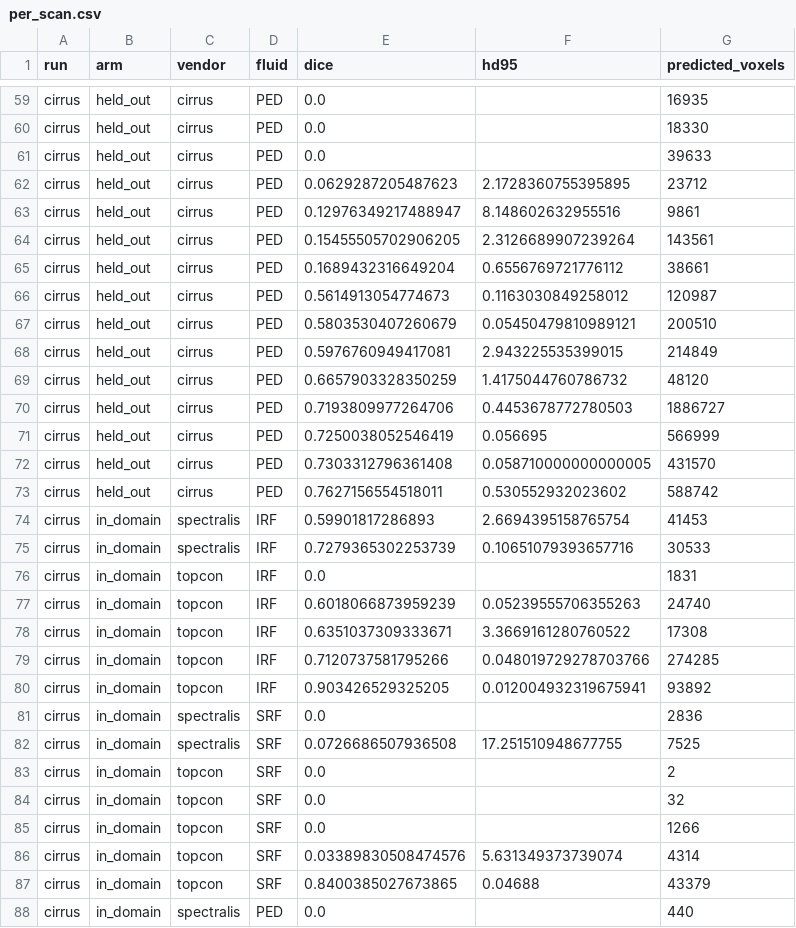
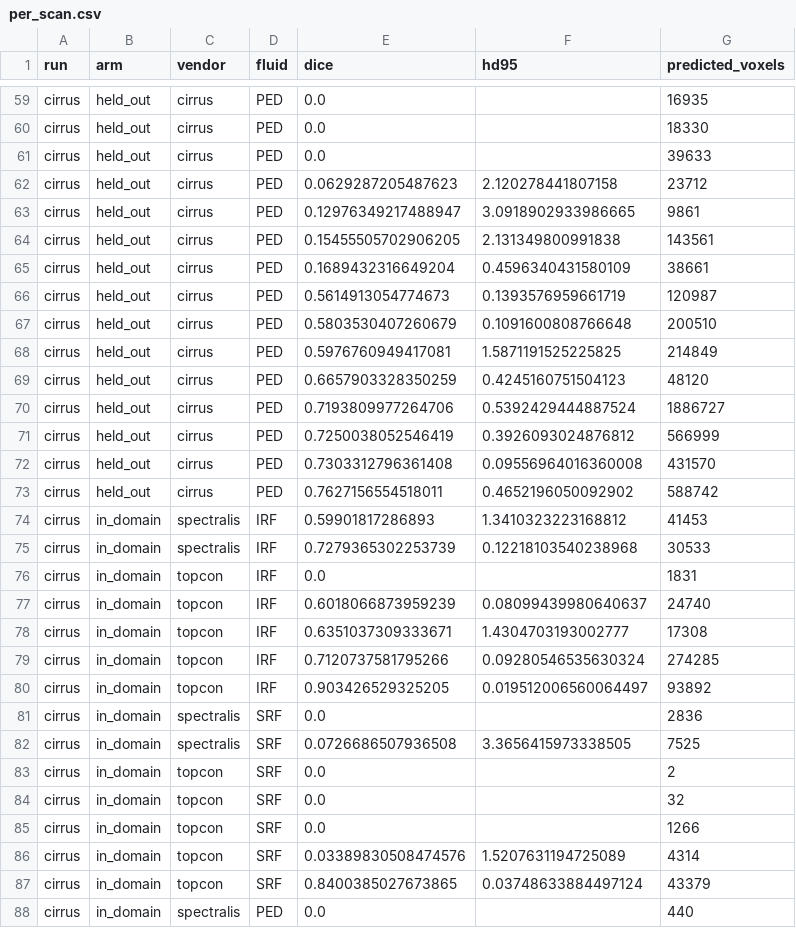
Before and after one commit to Anurag-YadavIIH/retinal-oct-fluid-segmentation, a CSV file: site/data/per_scan.csv, drawn as a sheet; only a part is shown, gaps mark what is left out; the diff covers the shown part only.

```diff
--- a/site/data/per_scan.csv
+++ b/site/data/per_scan.csv
@@ -61,23 +61,23 @@ cirrus,held_out,cirrus,PED,0.0,,18330
 cirrus,held_out,cirrus,PED,0.0,,39633
-cirrus,held_out,cirrus,PED,0.0629287205487623,2.1728360755395895,23712
-cirrus,held_out,cirrus,PED,0.12976349217488947,8.148602632955516,9861
-cirrus,held_out,cirrus,PED,0.15455505702906205,2.3126689907239264,143561
-cirrus,held_out,cirrus,PED,0.1689432316649204,0.6556769721776112,38661
-cirrus,held_out,cirrus,PED,0.5614913054774673,0.1163030849258012,120987
-cirrus,held_out,cirrus,PED,0.5803530407260679,0.05450479810989121,200510
-cirrus,held_out,cirrus,PED,0.5976760949417081,2.943225535399015,214849
-cirrus,held_out,cirrus,PED,0.6657903328350259,1.4175044760786732,48120
-cirrus,held_out,cirrus,PED,0.7193809977264706,0.4453678772780503,1886727
-cirrus,held_out,cirrus,PED,0.7250038052546419,0.056695,566999
-cirrus,held_out,cirrus,PED,0.7303312796361408,0.058710000000000005,431570
-cirrus,held_out,cirrus,PED,0.7627156554518011,0.530552932023602,588742
-cirrus,in_domain,spectralis,IRF,0.59901817286893,2.6694395158765754,41453
-cirrus,in_domain,spectralis,IRF,0.7279365302253739,0.10651079393657716,30533
+cirrus,held_out,cirrus,PED,0.0629287205487623,2.120278441807158,23712
+cirrus,held_out,cirrus,PED,0.12976349217488947,3.0918902933986665,9861
+cirrus,held_out,cirrus,PED,0.15455505702906205,2.131349800991838,143561
+cirrus,held_out,cirrus,PED,0.1689432316649204,0.4596340431580109,38661
+cirrus,held_out,cirrus,PED,0.5614913054774673,0.1393576959661719,120987
+cirrus,held_out,cirrus,PED,0.5803530407260679,0.1091600808766648,200510
+cirrus,held_out,cirrus,PED,0.5976760949417081,1.5871191525225825,214849
+cirrus,held_out,cirrus,PED,0.6657903328350259,0.4245160751504123,48120
+cirrus,held_out,cirrus,PED,0.7193809977264706,0.5392429444887524,1886727
+cirrus,held_out,cirrus,PED,0.7250038052546419,0.3926093024876812,566999
+cirrus,held_out,cirrus,PED,0.7303312796361408,0.09556964016360008,431570
+cirrus,held_out,cirrus,PED,0.7627156554518011,0.4652196050092902,588742
+cirrus,in_domain,spectralis,IRF,0.59901817286893,1.3410323223168812,41453
+cirrus,in_domain,spectralis,IRF,0.7279365302253739,0.12218103540238968,30533
 cirrus,in_domain,topcon,IRF,0.0,,1831
-cirrus,in_domain,topcon,IRF,0.6018066873959239,0.05239555706355263,24740
-cirrus,in_domain,topcon,IRF,0.6351037309333671,3.3669161280760522,17308
-cirrus,in_domain,topcon,IRF,0.7120737581795266,0.048019729278703766,274285
-cirrus,in_domain,topcon,IRF,0.903426529325205,0.012004932319675941,93892
+cirrus,in_domain,topcon,IRF,0.6018066873959239,0.08099439980640637,24740
+cirrus,in_domain,topcon,IRF,0.6351037309333671,1.4304703193002777,17308
+cirrus,in_domain,topcon,IRF,0.7120737581795266,0.09280546535630324,274285
+cirrus,in_domain,topcon,IRF,0.903426529325205,0.019512006560064497,93892
 cirrus,in_domain,spectralis,SRF,0.0,,2836
-cirrus,in_domain,spectralis,SRF,0.0726686507936508,17.251510948677755,7525
+cirrus,in_domain,spectralis,SRF,0.0726686507936508,3.3656415973338505,7525
 cirrus,in_domain,topcon,SRF,0.0,,2
@@ -85,4 +85,4 @@ cirrus,in_domain,topcon,SRF,0.0,,32
 cirrus,in_domain,topcon,SRF,0.0,,1266
-cirrus,in_domain,topcon,SRF,0.03389830508474576,5.631349373739074,4314
-cirrus,in_domain,topcon,SRF,0.8400385027673865,0.04688,43379
+cirrus,in_domain,topcon,SRF,0.03389830508474576,1.5207631194725089,4314
+cirrus,in_domain,topcon,SRF,0.8400385027673865,0.03748633884497124,43379
 cirrus,in_domain,spectralis,PED,0.0,,440
```
Also changed, not shown: 133 edited cells elsewhere in this file, site/data/results_per_run.csv, 13 other files.
